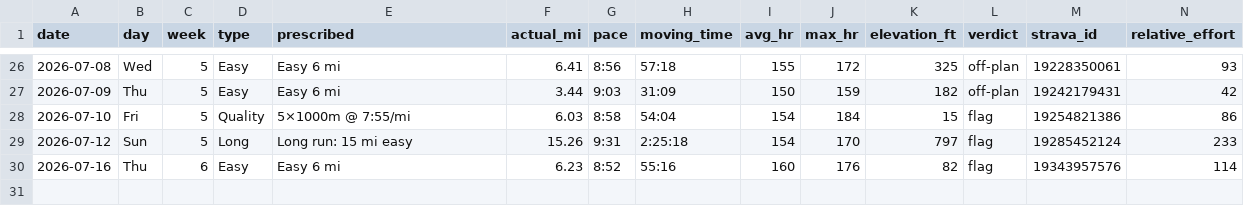
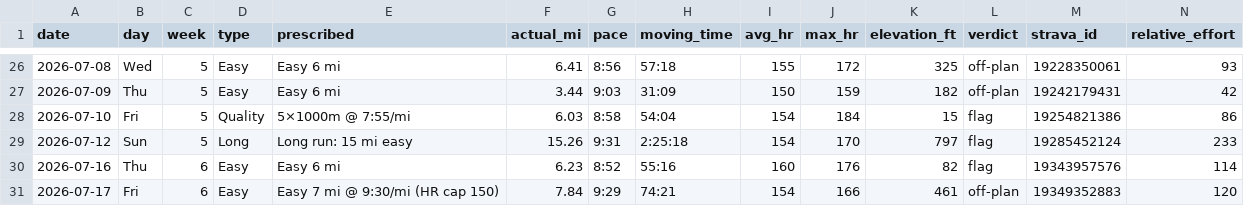
Before and after one commit to Jrichcrick/nyc-marathon-2026, a CSV file: data/log.csv, drawn as a sheet; only a part is shown, gaps mark what is left out; rows hold the shown columns only; the diff names each change by its address in the sheet, - before the commit and + after, or states it on an @@ line.

Commit message:
Log Fri Jul 17 run from Strava: ⚠️ 7 mi easy nailed on pace/distance, but HR ran above the post-flag 150 cap

```diff
--- a/data/log.csv
+++ b/data/log.csv
+row 31: 2026-07-17 | Fri | 6 | Easy | Easy 7 mi @ 9:30/mi (HR cap 150) | 7.84 | 9:29 | 74:21 | 154 | 166 | 461 | off-plan | 19349352883 | 120
```
Also changed, not shown: 2 other files.
